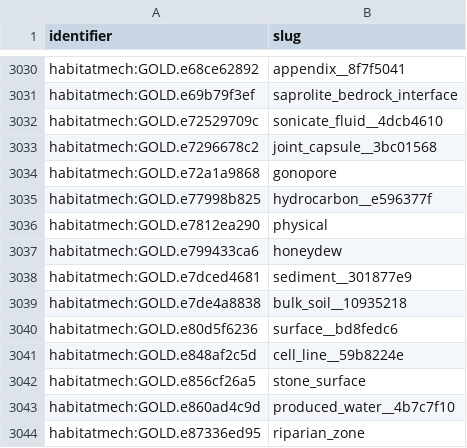
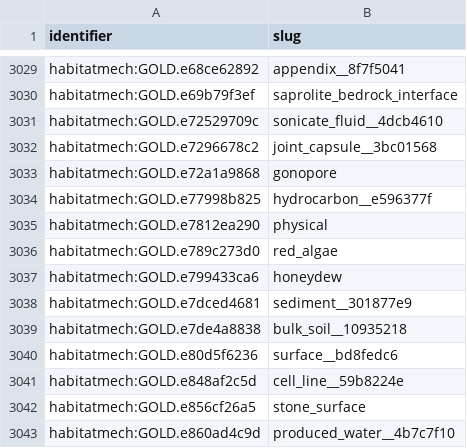
Before and after one commit to CultureBotAI/HabitatMech, a TSV file: data/habitats/PATHS.tsv, drawn as a sheet; only a part is shown, gaps mark what is left out; the shorter side is filled out with more unchanged rows; the diff covers the shown part only.

```diff
--- a/data/habitats/PATHS.tsv
+++ b/data/habitats/PATHS.tsv
@@ -3036,2 +3035,3 @@ habitatmech:GOLD.e77998b825	hydrocarbon__e596377f
 habitatmech:GOLD.e7812ea290	physical
+habitatmech:GOLD.e789c273d0	red_algae
 habitatmech:GOLD.e799433ca6	honeydew
```
Also changed, not shown: 4 added rows and 5 removed rows elsewhere in this file, curation/decisions.tsv, 57 other files.
